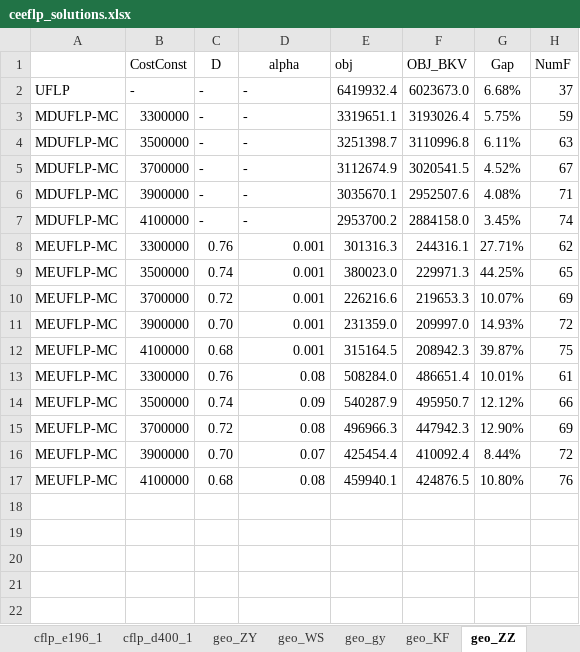
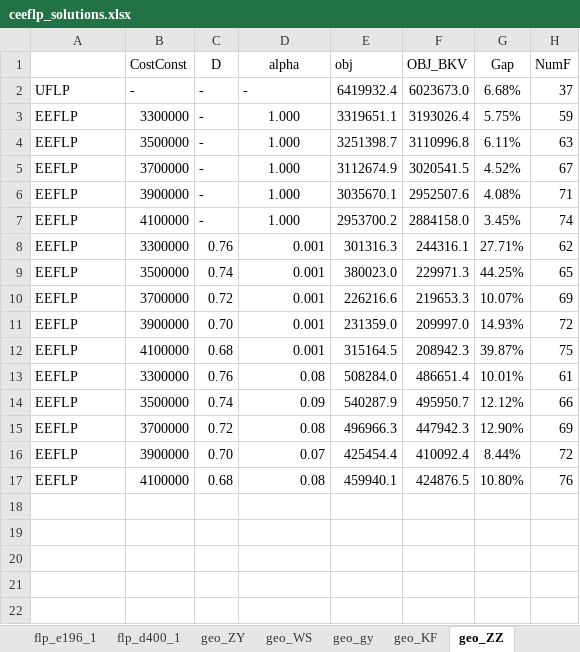
Before and after one commit to yfkong/ceflp, an Excel workbook: ceeflp_solutions.xlsx, sheet geo_ZZ, drawn as a sheet; only a part is shown; values as stored, in another font and other column widths than the file's, no borders; charts and pictures not drawn; the diff names each change by its address in the sheet, - before the commit and + after, or states it on an @@ line.

```diff
--- a/ceeflp_solutions.xlsx (sheet geo_ZZ)
+++ b/ceeflp_solutions.xlsx (sheet geo_ZZ)
-sheet tab: cflp_e196_1
+sheet tab: flp_e196_1
-sheet tab: cflp_d400_1
+sheet tab: flp_d400_1
-A3:A7: MDUFLP-MC
+A3:A7: EEFLP
-D3:D7: -
+D3:D7: 1.000
-D3:D7 alignment: left
+D3:D7 alignment: center
-A8:A17: MEUFLP-MC
+A8:A17: EEFLP
```
Also changed, not shown: sheet flp_b196_1, sheet flp_c196_1, sheet i300_15, sheet flp_d196_1, sheet 60-300-1, sheet flp_e196_1, 10 more sheets, other sheet tabs, charts or pictures.
